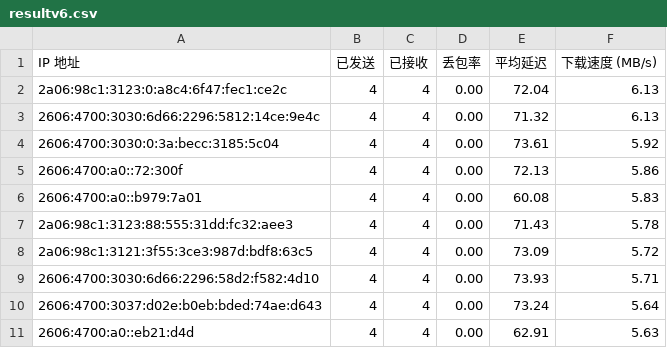
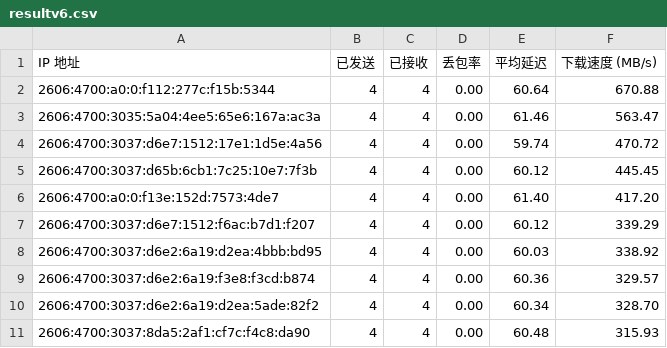
Before and after one commit to laityts/result, a CSV file: resultv6.csv, drawn as a sheet; only a part is shown; the diff covers the shown part only.

Commit message:
Update resultv6.csv and cfipv6.txt

```diff
--- a/resultv6.csv
+++ b/resultv6.csv
@@ -1,11 +1,11 @@
 IP 地址,已发送,已接收,丢包率,平均延迟,下载速度 (MB/s)
-2a06:98c1:3123:0:a8c4:6f47:fec1:ce2c,4,4,0.00,72.04,6.13
-2606:4700:3030:6d66:2296:5812:14ce:9e4c,4,4,0.00,71.32,6.13
-2606:4700:3030:0:3a:becc:3185:5c04,4,4,0.00,73.61,5.92
-2606:4700:a0::72:300f,4,4,0.00,72.13,5.86
-2606:4700:a0::b979:7a01,4,4,0.00,60.08,5.83
-2a06:98c1:3123:88:555:31dd:fc32:aee3,4,4,0.00,71.43,5.78
-2a06:98c1:3121:3f55:3ce3:987d:bdf8:63c5,4,4,0.00,73.09,5.72
-2606:4700:3030:6d66:2296:58d2:f582:4d10,4,4,0.00,73.93,5.71
-2606:4700:3037:d02e:b0eb:bded:74ae:d643,4,4,0.00,73.24,5.64
-2606:4700:a0::eb21:d4d,4,4,0.00,62.91,5.63
+2606:4700:a0:0:f112:277c:f15b:5344,4,4,0.00,60.64,670.88
+2606:4700:3035:5a04:4ee5:65e6:167a:ac3a,4,4,0.00,61.46,563.47
+2606:4700:3037:d6e7:1512:17e1:1d5e:4a56,4,4,0.00,59.74,470.72
+2606:4700:3037:d65b:6cb1:7c25:10e7:7f3b,4,4,0.00,60.12,445.45
+2606:4700:a0:0:f13e:152d:7573:4de7,4,4,0.00,61.40,417.20
+2606:4700:3037:d6e7:1512:f6ac:b7d1:f207,4,4,0.00,60.12,339.29
+2606:4700:3037:d6e2:6a19:d2ea:4bbb:bd95,4,4,0.00,60.03,338.92
+2606:4700:3037:d6e2:6a19:f3e8:f3cd:b874,4,4,0.00,60.36,329.57
+2606:4700:3037:d6e2:6a19:d2ea:5ade:82f2,4,4,0.00,60.34,328.70
+2606:4700:3037:8da5:2af1:cf7c:f4c8:da90,4,4,0.00,60.48,315.93
```
Also changed, not shown: 30 edited cells elsewhere in this file, 5 other files.
